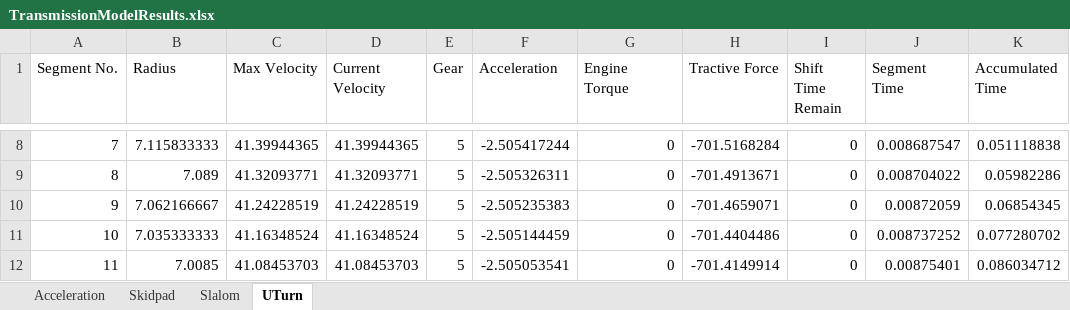
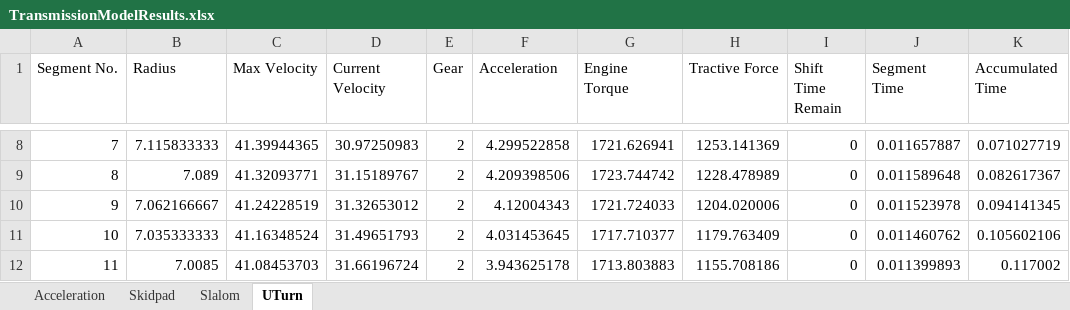
Before and after one commit to weehonghan/DifferentialModel, an Excel workbook: TransmissionModelResults.xlsx, sheet UTurn, drawn as a sheet; only a part is shown, gaps mark what is left out; values as stored, in another font and other column widths than the file's, no borders; the diff covers the shown part only; the diff names each change by its address in the sheet, - before the commit and + after, or states it on an @@ line.

Commit message:
Acceleration Bug

```diff
--- a/TransmissionModelResults.xlsx (sheet UTurn)
+++ b/TransmissionModelResults.xlsx (sheet UTurn)
-D8 (Current Velocity): 41.39944365
+D8 (Current Velocity): 30.97250983
-E8:E12 (Gear): 5
+E8:E12 (Gear): 2
-F8 (Acceleration): -2.505417244
+F8 (Acceleration): 4.299522858
-G8 (Engine Torque): 0
+G8 (Engine Torque): 1721.626941
-H8 (Tractive Force): -701.5168284
+H8 (Tractive Force): 1253.141369
-J8 (Segment Time): 0.008687547
+J8 (Segment Time): 0.011657887
-K8 (Accumulated Time): 0.051118838
+K8 (Accumulated Time): 0.071027719
-D9 (Current Velocity): 41.32093771
+D9 (Current Velocity): 31.15189767
-F9 (Acceleration): -2.505326311
+F9 (Acceleration): 4.209398506
-G9 (Engine Torque): 0
+G9 (Engine Torque): 1723.744742
-H9 (Tractive Force): -701.4913671
+H9 (Tractive Force): 1228.478989
-J9 (Segment Time): 0.008704022
+J9 (Segment Time): 0.011589648
-K9 (Accumulated Time): 0.05982286
+K9 (Accumulated Time): 0.082617367
-D10 (Current Velocity): 41.24228519
+D10 (Current Velocity): 31.32653012
-F10 (Acceleration): -2.505235383
+F10 (Acceleration): 4.12004343
-G10 (Engine Torque): 0
+G10 (Engine Torque): 1721.724033
-H10 (Tractive Force): -701.4659071
+H10 (Tractive Force): 1204.020006
-J10 (Segment Time): 0.00872059
+J10 (Segment Time): 0.011523978
-K10 (Accumulated Time): 0.06854345
+K10 (Accumulated Time): 0.094141345
-D11 (Current Velocity): 41.16348524
+D11 (Current Velocity): 31.49651793
-F11 (Acceleration): -2.505144459
+F11 (Acceleration): 4.031453645
-G11 (Engine Torque): 0
+G11 (Engine Torque): 1717.710377
-H11 (Tractive Force): -701.4404486
+H11 (Tractive Force): 1179.763409
-J11 (Segment Time): 0.008737252
+J11 (Segment Time): 0.011460762
-K11 (Accumulated Time): 0.077280702
+K11 (Accumulated Time): 0.105602106
-D12 (Current Velocity): 41.08453703
+D12 (Current Velocity): 31.66196724
-F12 (Acceleration): -2.505053541
+F12 (Acceleration): 3.943625178
-G12 (Engine Torque): 0
+G12 (Engine Torque): 1713.803883
-H12 (Tractive Force): -701.4149914
+H12 (Tractive Force): 1155.708186
-J12 (Segment Time): 0.00875401
+J12 (Segment Time): 0.011399893
-K12 (Accumulated Time): 0.086034712
+K12 (Accumulated Time): 0.117002
```
Also changed, not shown: 806 edited cells elsewhere in this sheet, sheet Slalom, sheet Acceleration, sheet Skidpad, 6 other files.
